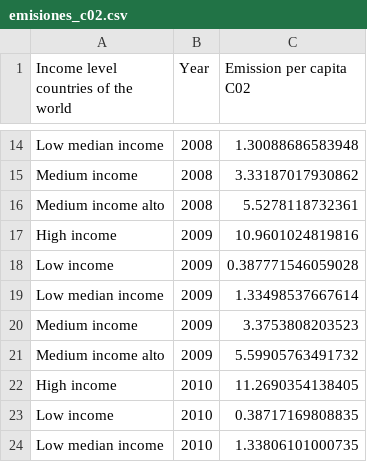
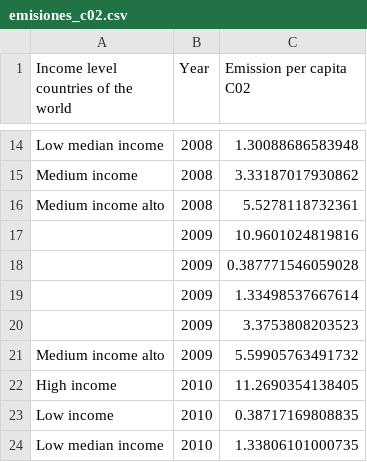
Before and after one commit to randommonkey/app_simple-charts-poder, a CSV file: data/sampleData/emisiones_c02.csv, drawn as a sheet; only a part is shown, gaps mark what is left out.

```diff
--- a/data/sampleData/emisiones_c02.csv
+++ b/data/sampleData/emisiones_c02.csv
@@ -16,6 +16,6 @@ Medium income,2008,3.33187017930862
 Medium income alto,2008,5.5278118732361
-High income,2009,10.9601024819816
-Low income,2009,0.387771546059028
-Low median income,2009,1.33498537667614
-Medium income,2009,3.3753808203523
+,2009,10.9601024819816
+,2009,0.387771546059028
+,2009,1.33498537667614
+,2009,3.3753808203523
 Medium income alto,2009,5.59905763491732
```
Also changed, not shown: 3 other files.
